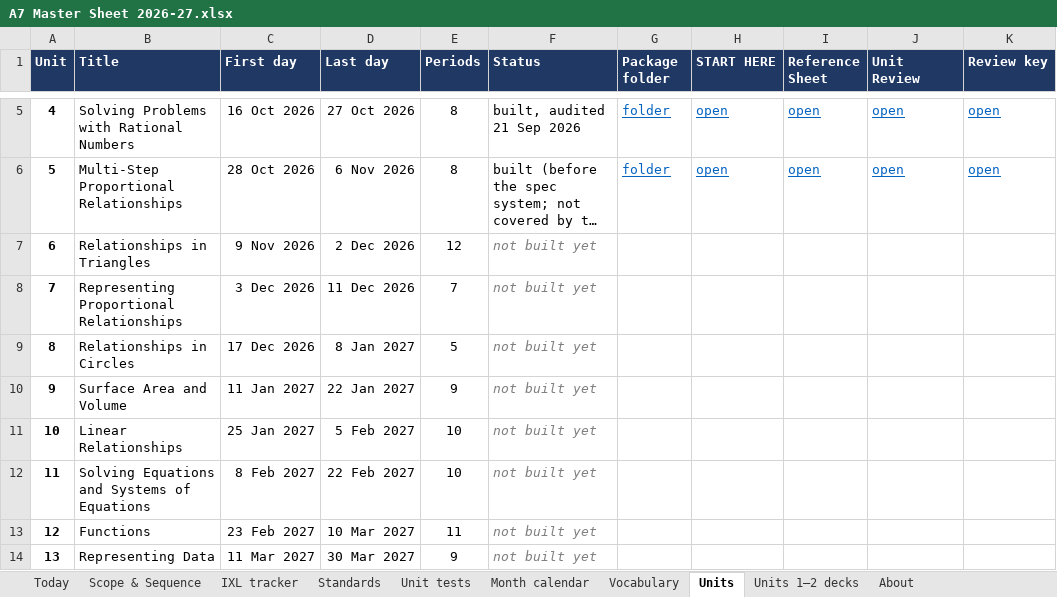
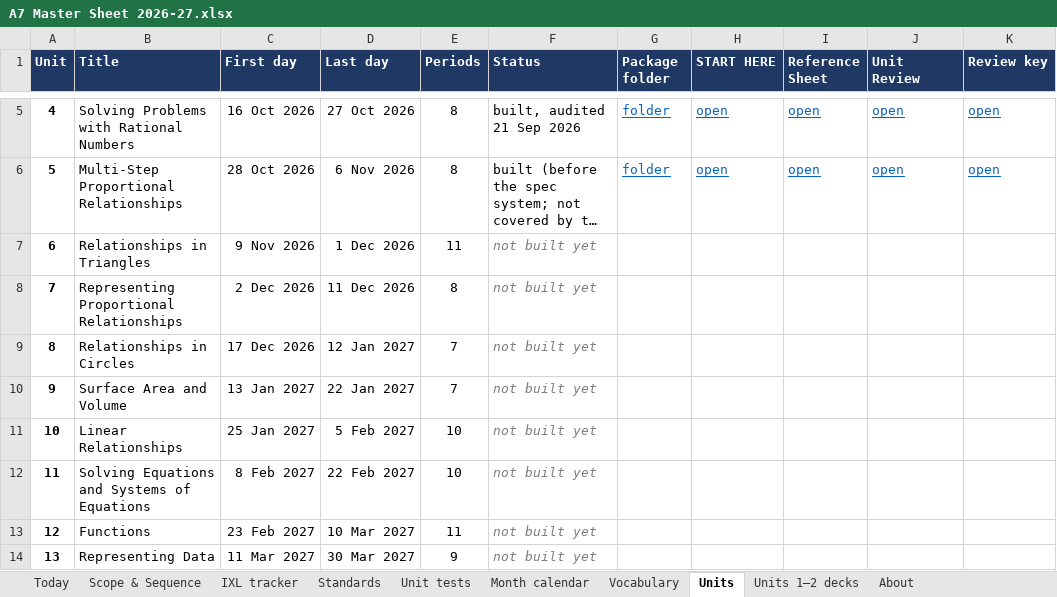
Before and after one commit to croix18/croix18-windy-hill-a7, an Excel workbook: a7/reference/A7 Master Sheet 2026-27.xlsx, sheet Units, drawn as a sheet; only a part is shown, gaps mark what is left out; long unchanged cells end in …; values as stored, in another font and other column widths than the file's, no borders; the diff names each change by its address in the sheet, - before the commit and + after, or states it on an @@ line.

```diff
--- a/a7/reference/A7 Master Sheet 2026-27.xlsx (sheet Units)
+++ b/a7/reference/A7 Master Sheet 2026-27.xlsx (sheet Units)
-D7 (Last day): 2 Dec 2026
+D7 (Last day): 1 Dec 2026
-E7 (Periods): 12
+E7 (Periods): 11
-C8 (First day): 3 Dec 2026
+C8 (First day): 2 Dec 2026
-E8 (Periods): 7
+E8 (Periods): 8
-D9 (Last day): 8 Jan 2027
+D9 (Last day): 12 Jan 2027
-E9 (Periods): 5
+E9 (Periods): 7
-C10 (First day): 11 Jan 2027
+C10 (First day): 13 Jan 2027
-E10 (Periods): 9
+E10 (Periods): 7
```
Also changed, not shown: sheet Scope & Sequence, sheet IXL tracker, sheet Month calendar, sheet Standards, sheet Today, sheet Unit tests, 1 more sheet, formulas that keep their value, 9 other files.
